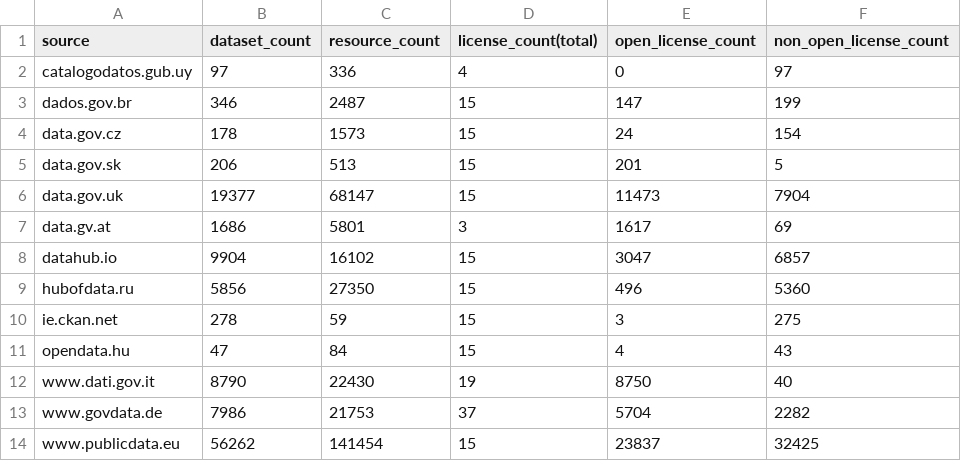
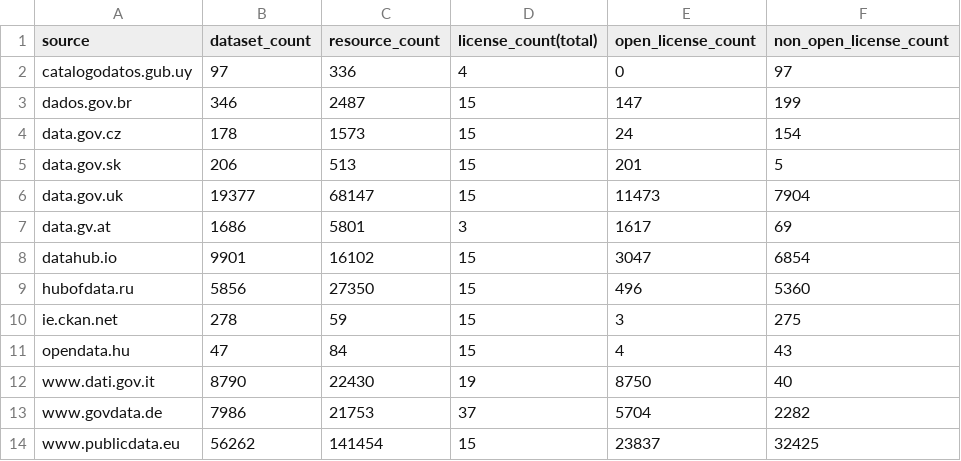
Before and after one commit to hanecak/data_data-catalog-stats, a CSV file: data-catalog-stats-current.csv, drawn as a sheet.

Commit message:
automatic update: 20140914-024802

```diff
--- a/data-catalog-stats-current.csv
+++ b/data-catalog-stats-current.csv
@@ -7,3 +7,3 @@ data.gov.uk,19377,68147,15,11473,7904
 data.gv.at,1686,5801,3,1617,69
-datahub.io,9904,16102,15,3047,6857
+datahub.io,9901,16102,15,3047,6854
 hubofdata.ru,5856,27350,15,496,5360
```
